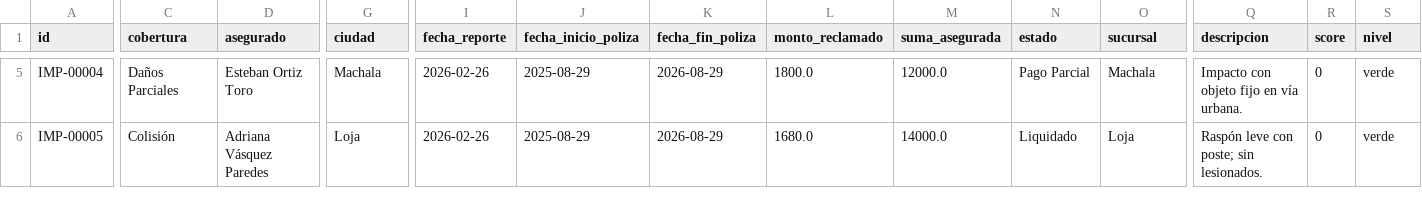
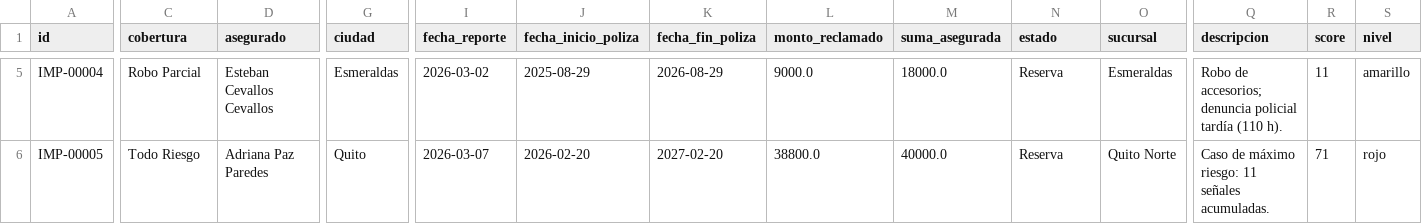
Before and after one commit to StevSant/hackiaton_agent_ai_3.0_backend, a CSV file: data/samples/claims.sample.csv, drawn as a sheet; only a part is shown, gaps mark what is left out; the diff covers the shown part only; the diff names each change by its address in the sheet, - before the commit and + after, or states it on an @@ line.

```diff
--- a/data/samples/claims.sample.csv
+++ b/data/samples/claims.sample.csv
-C5 (cobertura): Daños Parciales
+C5 (cobertura): Robo Parcial
-D5 (asegurado): Esteban Ortiz Toro
+D5 (asegurado): Esteban Cevallos Cevallos
-G5 (ciudad): Machala
+G5 (ciudad): Esmeraldas
-I5 (fecha_reporte): 2026-02-26
+I5 (fecha_reporte): 2026-03-02
-L5 (monto_reclamado): 1800.0
+L5 (monto_reclamado): 9000.0
-M5 (suma_asegurada): 12000.0
+M5 (suma_asegurada): 18000.0
-N5 (estado): Pago Parcial
+N5 (estado): Reserva
-O5 (sucursal): Machala
+O5 (sucursal): Esmeraldas
-Q5 (descripcion): Impacto con objeto fijo en vía urbana.
+Q5 (descripcion): Robo de accesorios; denuncia policial tardía (110 h).
-R5 (score): 0
+R5 (score): 11
-S5 (nivel): verde
+S5 (nivel): amarillo
-C6 (cobertura): Colisión
+C6 (cobertura): Todo Riesgo
-D6 (asegurado): Adriana Vásquez Paredes
+D6 (asegurado): Adriana Paz Paredes
-G6 (ciudad): Loja
+G6 (ciudad): Quito
-I6 (fecha_reporte): 2026-02-26
+I6 (fecha_reporte): 2026-03-07
-J6 (fecha_inicio_poliza): 2025-08-29
+J6 (fecha_inicio_poliza): 2026-02-20
-K6 (fecha_fin_poliza): 2026-08-29
+K6 (fecha_fin_poliza): 2027-02-20
-L6 (monto_reclamado): 1680.0
+L6 (monto_reclamado): 38800.0
-M6 (suma_asegurada): 14000.0
+M6 (suma_asegurada): 40000.0
-N6 (estado): Liquidado
+N6 (estado): Reserva
-O6 (sucursal): Loja
+O6 (sucursal): Quito Norte
-Q6 (descripcion): Raspón leve con poste; sin lesionados.
+Q6 (descripcion): Caso de máximo riesgo: 11 señales acumuladas.
-R6 (score): 0
+R6 (score): 71
-S6 (nivel): verde
+S6 (nivel): rojo
```
Also changed, not shown: 92 edited cells elsewhere in this file, data/synthetic/asegurados.csv, data/synthetic/beneficiarios_proveedores.csv, 37 other files.
